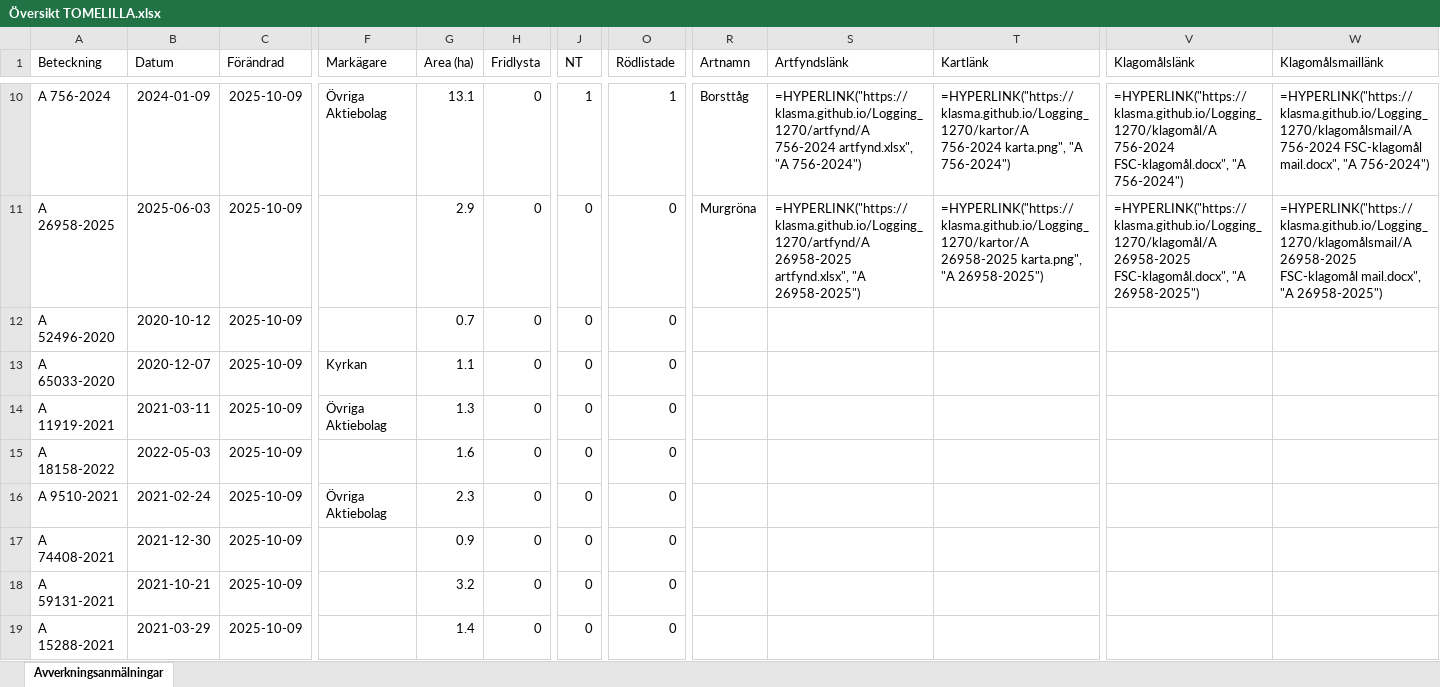
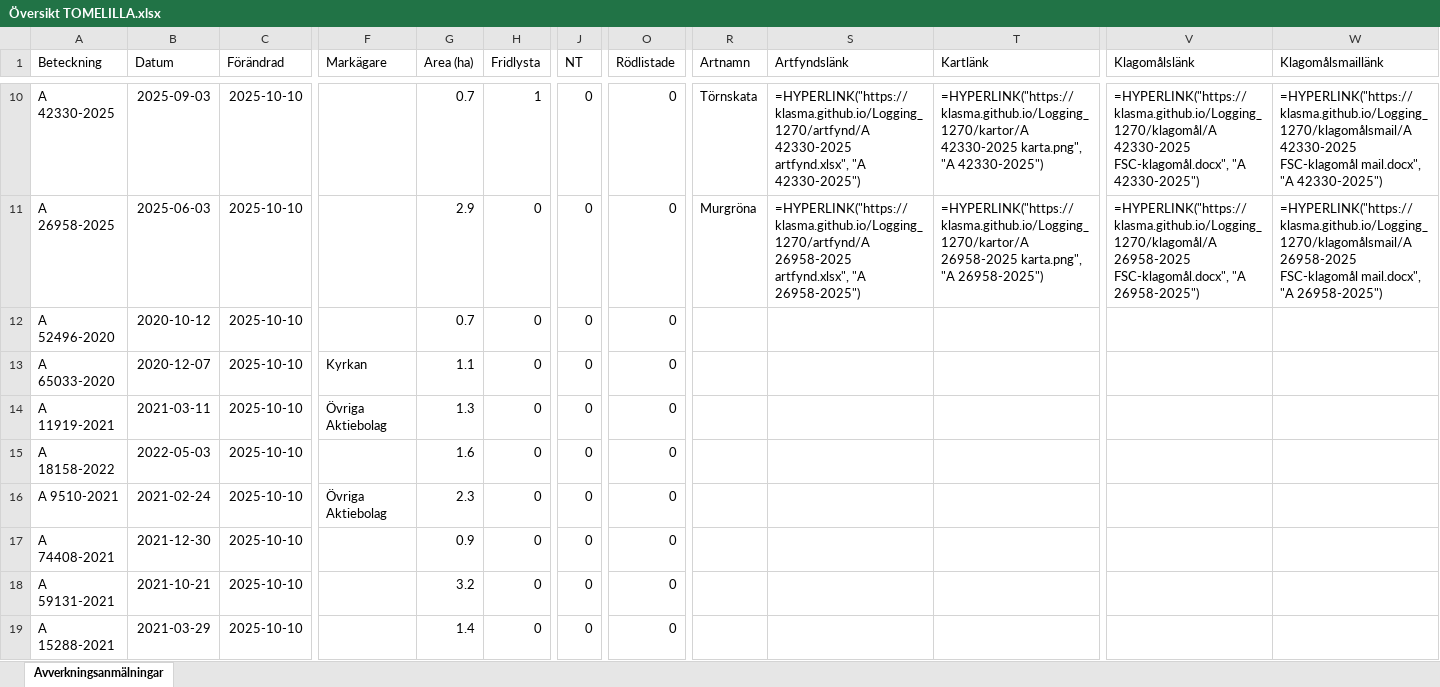
Before and after one commit to klasma/Logging_1270, an Excel workbook: Översikt TOMELILLA.xlsx, sheet Avverkningsanmälningar, drawn as a sheet; only a part is shown, gaps mark what is left out; values as stored, in another font and other column widths than the file's, no borders; formulas without a stored value are shown as written; the diff covers the shown part only; the diff names each change by its address in the sheet, - before the commit and + after, or states it on an @@ line.

```diff
--- a/Översikt TOMELILLA.xlsx (sheet Avverkningsanmälningar)
+++ b/Översikt TOMELILLA.xlsx (sheet Avverkningsanmälningar)
-A10 (Beteckning): A 756-2024
+A10 (Beteckning): A 42330-2025
-B10 (Datum): 2024-01-09
+B10 (Datum): 2025-09-03
-C10:C19 (Förändrad): 2025-10-09
+C10:C19 (Förändrad): 2025-10-10
-F10 (Markägare): Övriga Aktiebolag
+F10 (Markägare): (empty)
-G10 (Area (ha)): 13.1
+G10 (Area (ha)): 0.7
-H10 (Fridlysta): 0
+H10 (Fridlysta): 1
-J10 (NT): 1
+J10 (NT): 0
-O10 (Rödlistade): 1
+O10 (Rödlistade): 0
-R10 (Artnamn): Borsttåg
+R10 (Artnamn): Törnskata
-S10 (Artfyndslänk): =HYPERLINK("https://klasma.github.io/Logging_1270/artfynd/A 756-2024 artfynd.xlsx", "A 756-2024")
+S10 (Artfyndslänk): =HYPERLINK("https://klasma.github.io/Logging_1270/artfynd/A 42330-2025 artfynd.xlsx", "A 42330-2025")
-T10 (Kartlänk): =HYPERLINK("https://klasma.github.io/Logging_1270/kartor/A 756-2024 karta.png", "A 756-2024")
+T10 (Kartlänk): =HYPERLINK("https://klasma.github.io/Logging_1270/kartor/A 42330-2025 karta.png", "A 42330-2025")
-V10 (Klagomålslänk): =HYPERLINK("https://klasma.github.io/Logging_1270/klagomål/A 756-2024 FSC-klagomål.docx", "A 756-2024")
+V10 (Klagomålslänk): =HYPERLINK("https://klasma.github.io/Logging_1270/klagomål/A 42330-2025 FSC-klagomål.docx", "A 42330-2025")
-W10 (Klagomålsmaillänk): =HYPERLINK("https://klasma.github.io/Logging_1270/klagomålsmail/A 756-2024 FSC-klagomål mail.docx", "A 756-2024")
+W10 (Klagomålsmaillänk): =HYPERLINK("https://klasma.github.io/Logging_1270/klagomålsmail/A 42330-2025 FSC-klagomål mail.docx", "A 42330-2025")
```
Also changed, not shown: 566 edited cells elsewhere in this sheet, artfynd/A 2018-2024 artfynd.xlsx, artfynd/A 23466-2022 artfynd.xlsx, 51 other files.
